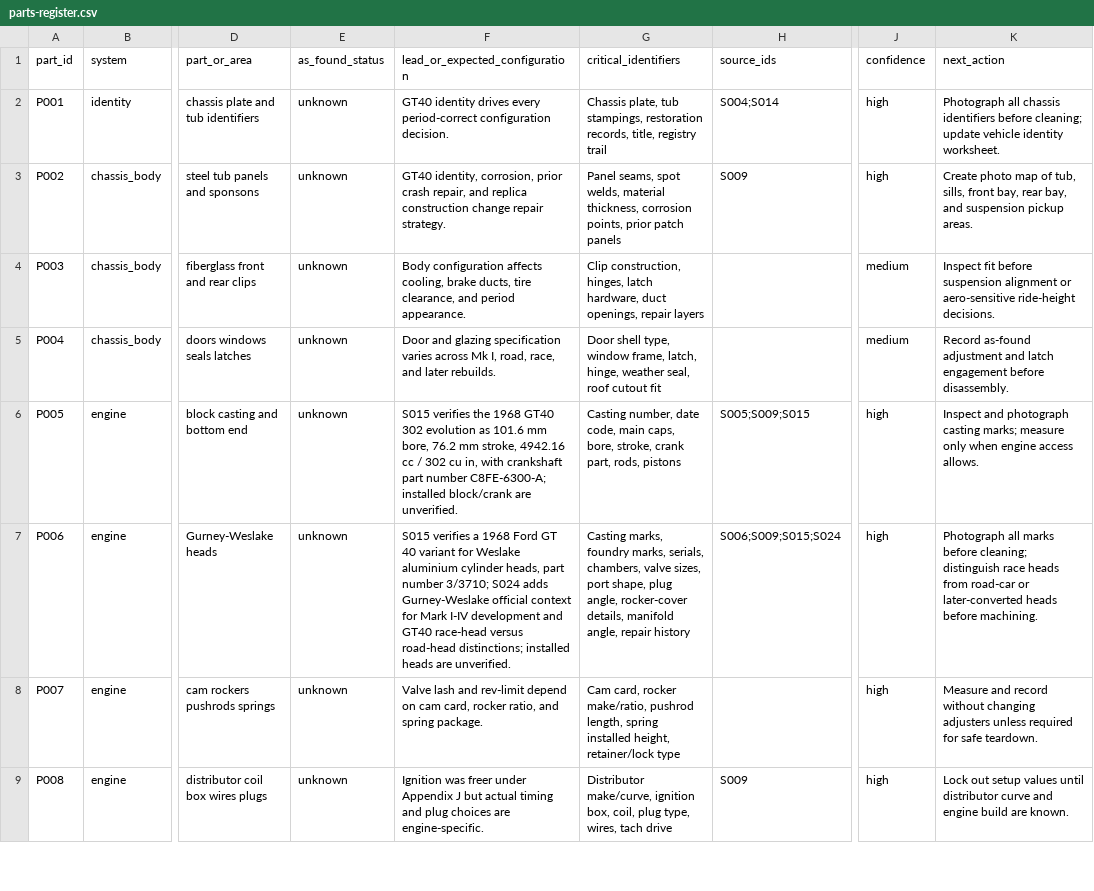
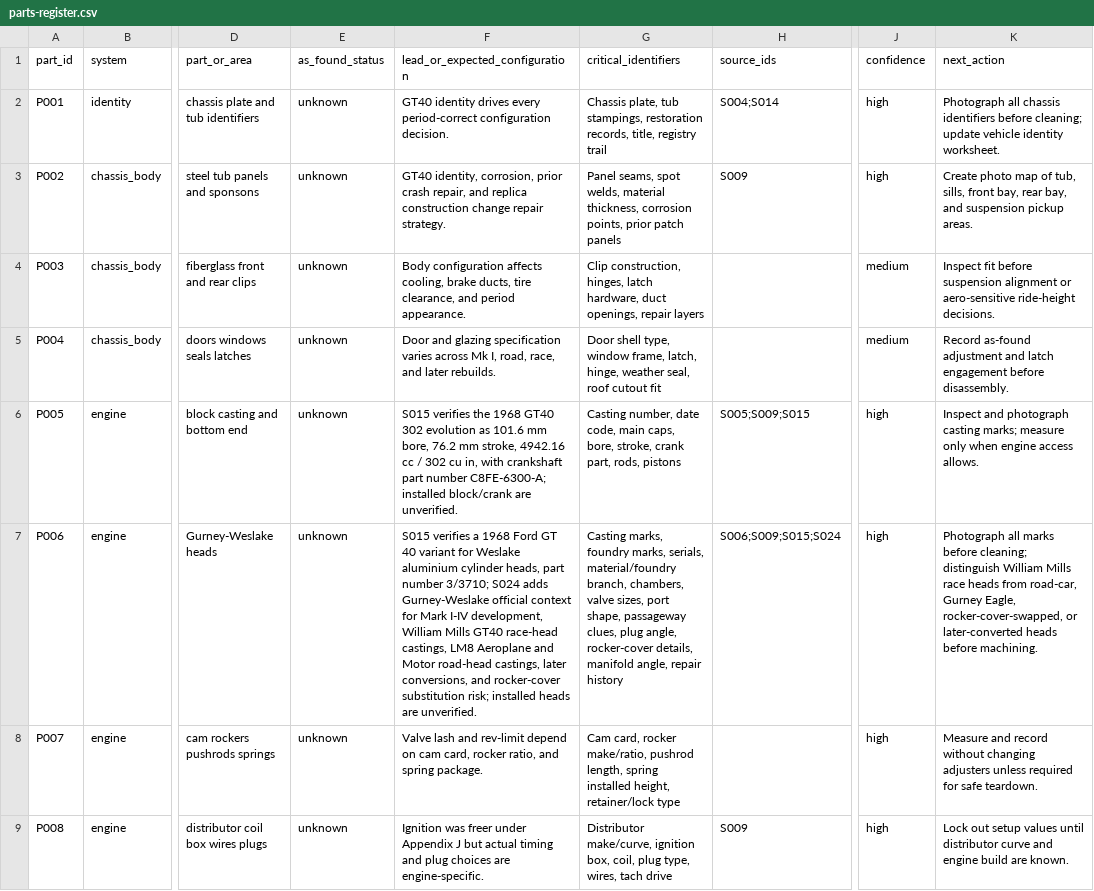
Before and after one commit to wanderingmoo/master-mechanic, a CSV file: knowledge/data/parts-register.csv, drawn as a sheet; only a part is shown, gaps mark what is left out; the diff names each change by its address in the sheet, - before the commit and + after, or states it on an @@ line.

```diff
--- a/knowledge/data/parts-register.csv
+++ b/knowledge/data/parts-register.csv
-F7 (lead_or_expected_configuration): …Mark I-IV development and GT40 race-head versus road-head distinctions; installed heads…
+F7 (lead_or_expected_configuration): …Mark I-IV development, William Mills GT40 race-head castings, LM8 Aeroplane and Motor road-head castings, later conversions, and rocker-cover substitution risk; installed heads…
-G7 (critical_identifiers): …marks, serials, chambers, valve sizes, port shape, plug angle,…
+G7 (critical_identifiers): …marks, serials, material/foundry branch, chambers, valve sizes, port shape, passageway clues, plug angle,…
-K7 (next_action): …cleaning; distinguish race heads from road-car or later-converted…
+K7 (next_action): …cleaning; distinguish William Mills race heads from road-car, Gurney Eagle, rocker-cover-swapped, or later-converted…
```
Also changed, not shown: knowledge/data/fact-register.csv, 4 other files.
